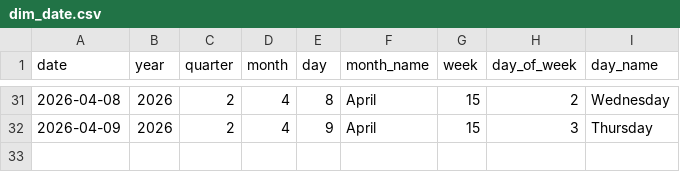
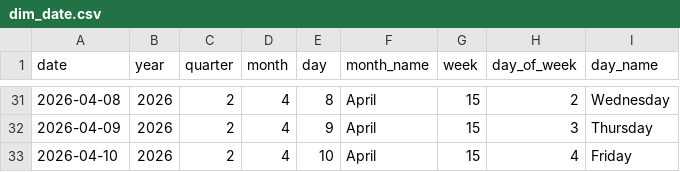
Before and after one commit to Tharindu-Senanayake/cryptocurrency-analysis-dashboard, a CSV file: output/tables/dim_date.csv, drawn as a sheet; only a part is shown, gaps mark what is left out.

```diff
--- a/output/tables/dim_date.csv
+++ b/output/tables/dim_date.csv
@@ -32 +32,2 @@
 2026-04-09,2026,2,4,9,April,15,3,Thursday
+2026-04-10,2026,2,4,10,April,15,4,Friday
```
Also changed, not shown: output/tables/fact_coin_prices.csv, output/tables/fact_global_market.csv, 1 other file.
